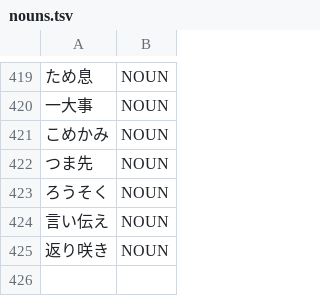
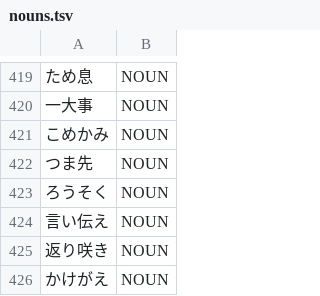
Before and after one commit to libraz/suzume, a TSV file: data/core/nouns.tsv, drawn as a sheet; only a part is shown, gaps mark what is left out; the diff names each change by its address in the sheet, - before the commit and + after, or states it on an @@ line.

```diff
--- a/data/core/nouns.tsv
+++ b/data/core/nouns.tsv
+row 426: かけがえ | NOUN
```
Also changed, not shown: data/core/verbs.tsv, 1 other file.
